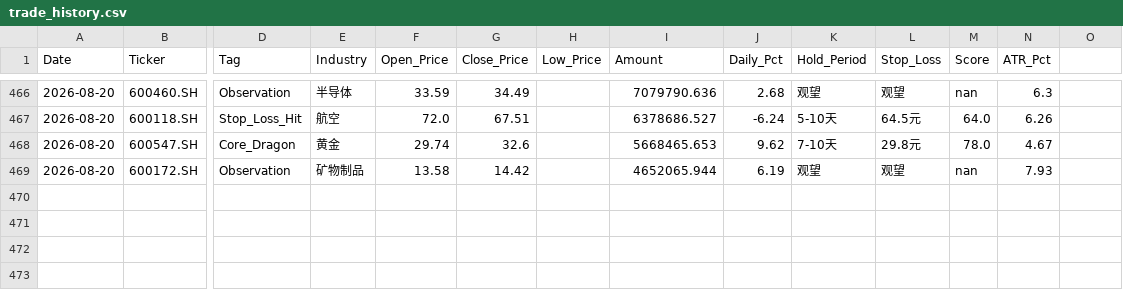
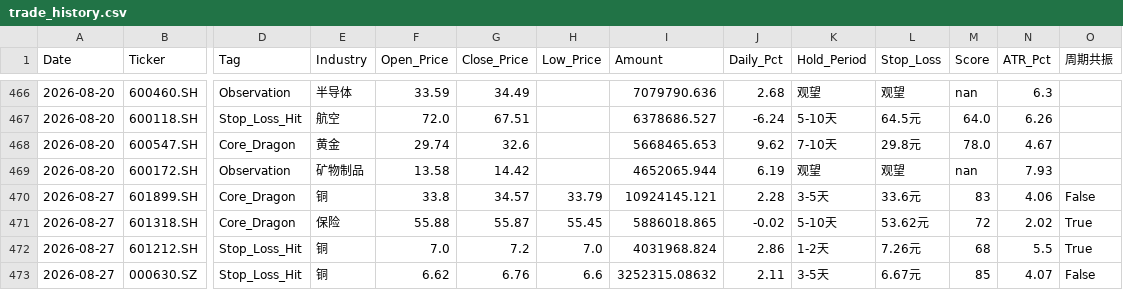
Before and after one commit to wijouyang-lab/a, a CSV file: trade_history.csv, drawn as a sheet; only a part is shown, gaps mark what is left out; rows hold the shown columns only; the diff names each change by its address in the sheet, - before the commit and + after, or states it on an @@ line.

```diff
--- a/trade_history.csv
+++ b/trade_history.csv
-O1: (empty)
+O1: 周期共振
+row 470: 2026-08-27 | 601899.SH | Core_Dragon | 铜 | 33.8 | 34.57 | 33.79 | 10924145.121 | 2.28 | 3-5天 | 33.6元 | 83 | 4.06 | False
+row 471: 2026-08-27 | 601318.SH | Core_Dragon | 保险 | 55.88 | 55.87 | 55.45 | 5886018.865 | -0.02 | 5-10天 | 53.62元 | 72 | 2.02 | True
+row 472: 2026-08-27 | 601212.SH | Stop_Loss_Hit | 铜 | 7.0 | 7.2 | 7.0 | 4031968.824 | 2.86 | 1-2天 | 7.26元 | 68 | 5.5 | True
+row 473: 2026-08-27 | 000630.SZ | Stop_Loss_Hit | 铜 | 6.62 | 6.76 | 6.6 | 3252315.08632 | 2.11 | 3-5天 | 6.67元 | 85 | 4.07 | False
```
Also changed, not shown: review_history.csv.
